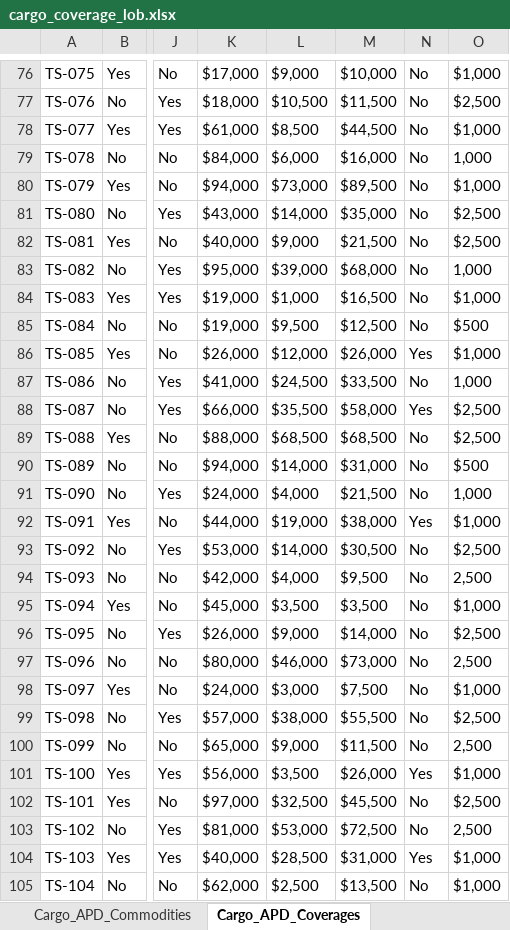
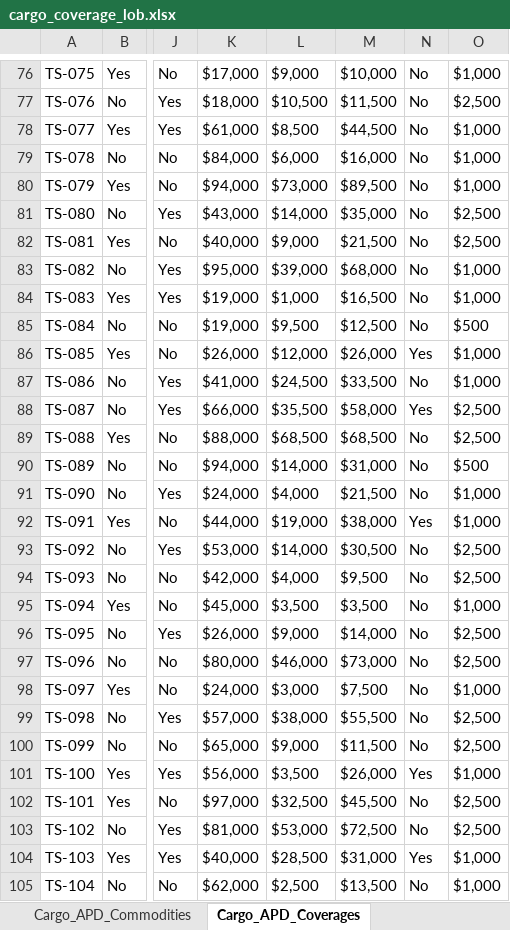
Before and after one commit to KMG-2356/spg-automation, an Excel workbook: src/data/cargo_coverage_lob.xlsx, sheet Cargo_APD_Coverages, drawn as a sheet; only a part is shown, gaps mark what is left out; values as stored, in another font and other column widths than the file's, no borders; the diff covers the shown part only; the diff names each change by its address in the sheet, - before the commit and + after, or states it on an @@ line.

Commit message:
cargo+tria updates

```diff
--- a/src/data/cargo_coverage_lob.xlsx (sheet Cargo_APD_Coverages)
+++ b/src/data/cargo_coverage_lob.xlsx (sheet Cargo_APD_Coverages)
-O79: 1,000
+O79: $1,000
-O83: 1,000
+O83: $1,000
-O87: 1,000
+O87: $1,000
-O91: 1,000
+O91: $1,000
-O94: 2,500
+O94: $2,500
-O97: 2,500
+O97: $2,500
-O100: 2,500
+O100: $2,500
-O103: 2,500
+O103: $2,500
```
Also changed, not shown: 16 edited cells elsewhere in this sheet, sheet Cargo_APD_Insured_UW_Info, sheet Policy_Info, sheet Cargo_APD_Drivers, sheet Cargo_APD_LossHistory, sheet Cargo_APD_Commodities, sheet Cargo_APD_Vehicles, 1 more sheet, 3 other files.
